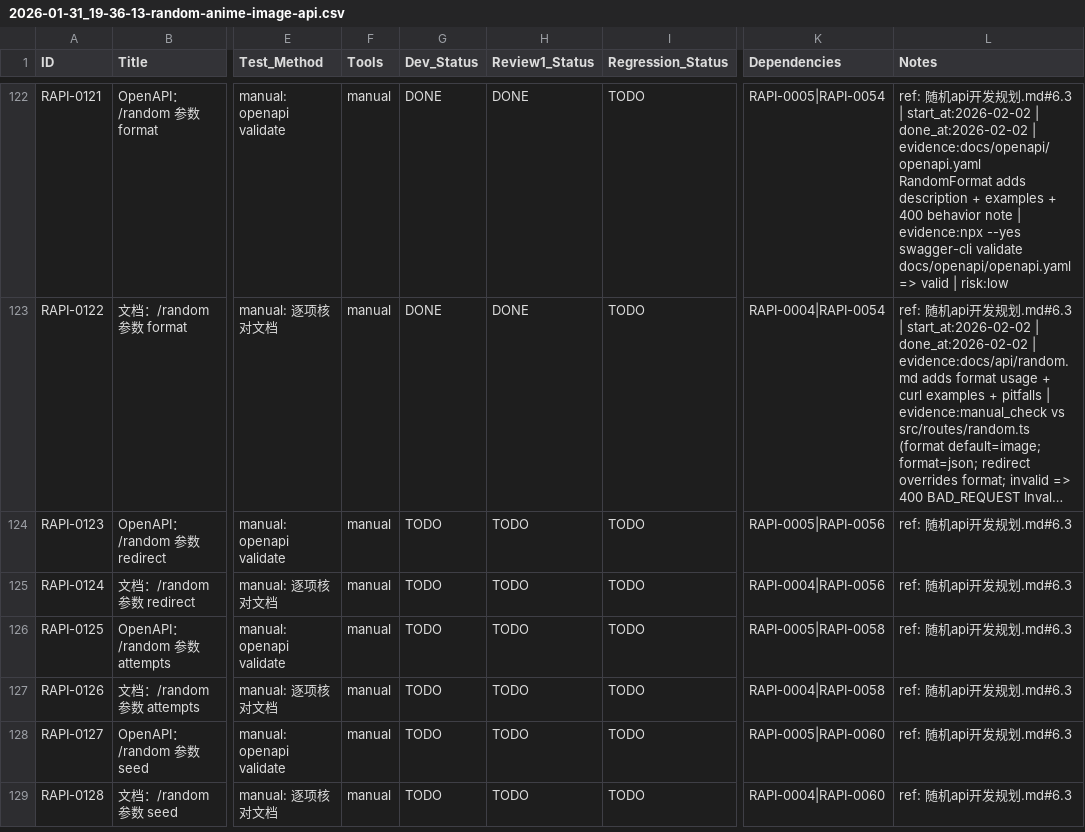
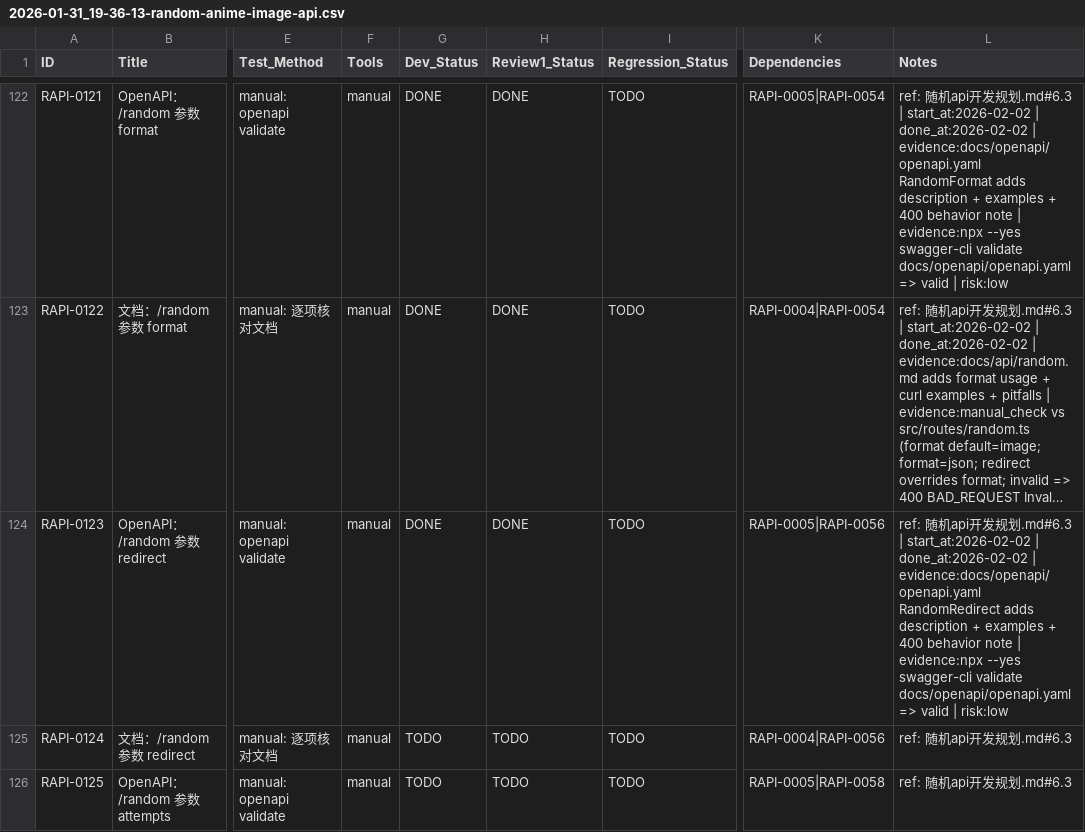
Before and after one commit to inliver233/Random-Pixiv-img-api, a CSV file: issues/2026-01-31_19-36-13-random-anime-image-api.csv, drawn as a sheet; only a part is shown, gaps mark what is left out; the shorter side is filled out with more unchanged rows; long unchanged cells end in …; the diff names each change by its address in the sheet, - before the commit and + after, or states it on an @@ line.

Commit message:
[RAPI-0123] OpenAPI：/random 参数 redirect

```diff
--- a/issues/2026-01-31_19-36-13-random-anime-image-api.csv
+++ b/issues/2026-01-31_19-36-13-random-anime-image-api.csv
-G124 (Dev_Status): TODO
+G124 (Dev_Status): DONE
-H124 (Review1_Status): TODO
+H124 (Review1_Status): DONE
-L124 (Notes): …发规划.md#6.3
+L124 (Notes): …发规划.md#6.3 | start_at:2026-02-02 | done_at:2026-02-02 | evidence:docs/openapi/openapi.yaml RandomRedirect adds description + examples + 400 behavior note | evidence:npx --yes swagger-cli validate docs/openapi/openapi.yaml => valid | risk:low
```
Also changed, not shown: 1 other file.
